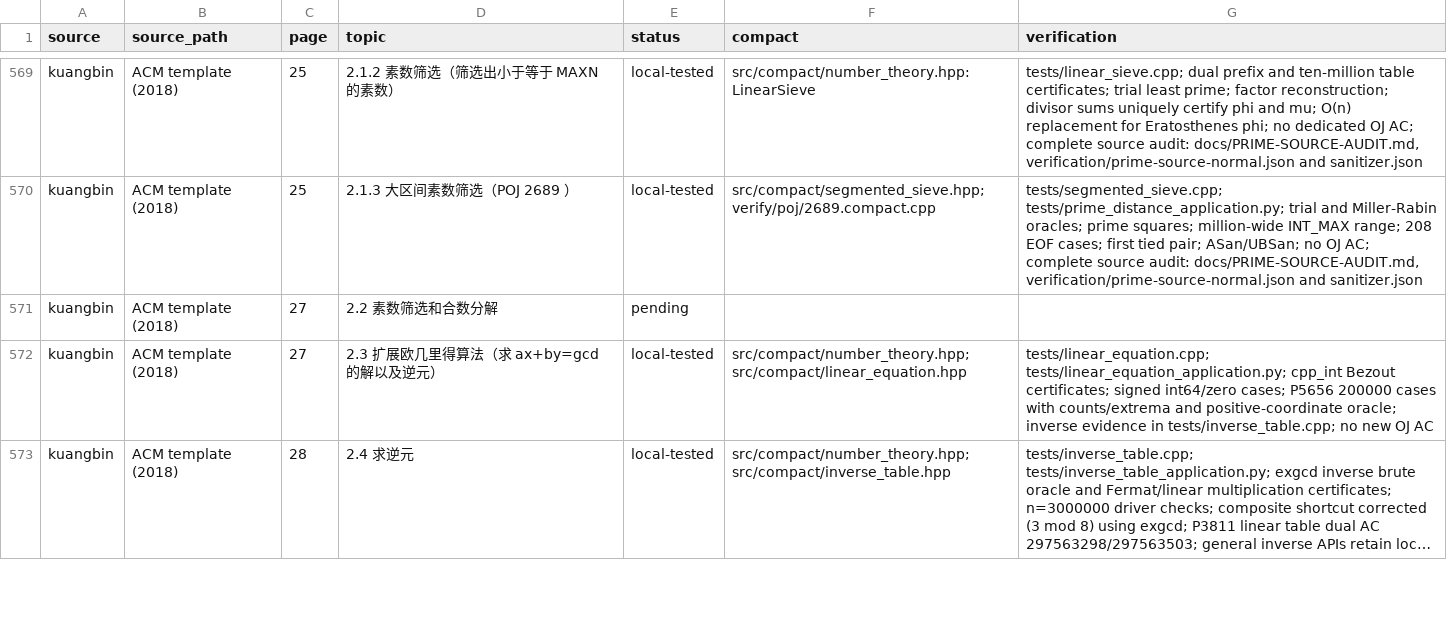
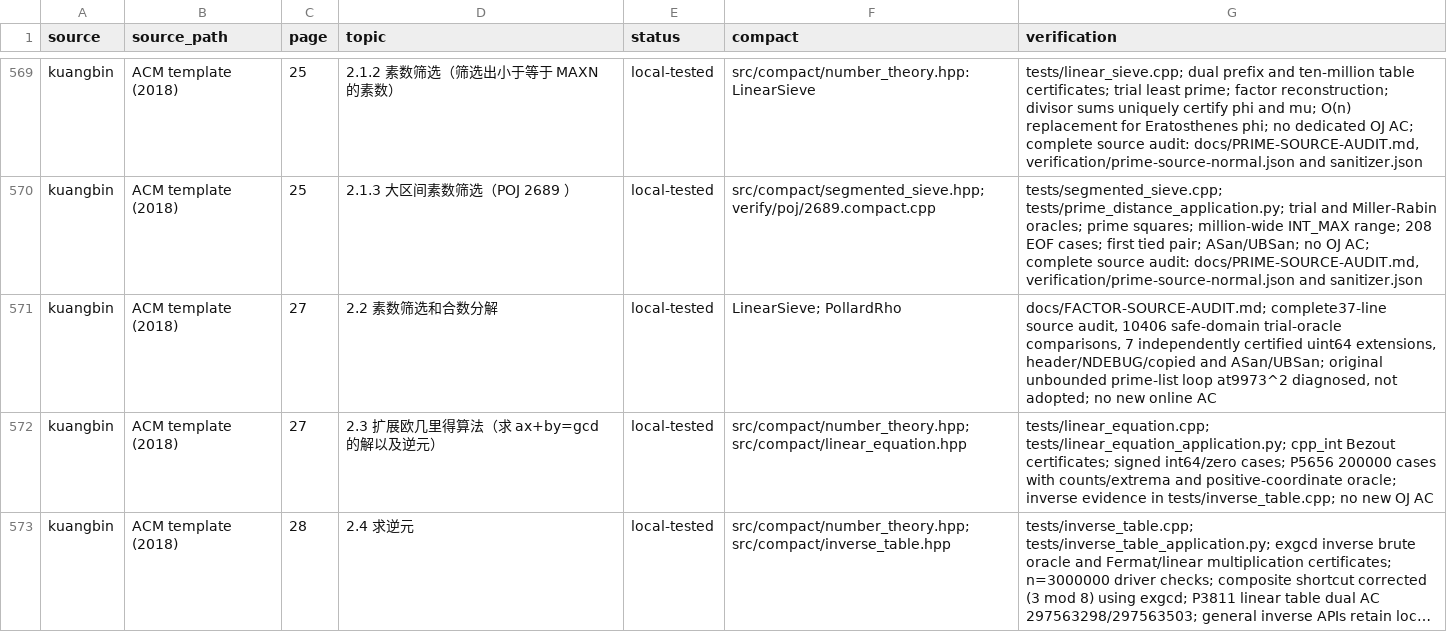
Before and after one commit to gsh20040816/CPCtemplate, a CSV file: docs/coverage.csv, drawn as a sheet; only a part is shown, gaps mark what is left out; long unchanged cells end in ….

Commit message:
Audit factorization source bounds and certify existing Pollard Rho replacement

```diff
--- a/docs/coverage.csv
+++ b/docs/coverage.csv
@@ -570,3 +570,3 @@ kuangbin,ACM template (2018),25,2.1.2 素数筛选（筛选出小于等于 MAXN
 kuangbin,ACM template (2018),25,2.1.3 大区间素数筛选（POJ 2689 ）,local-tested,src/compact/segmented_sieve.hpp; verify/poj/2689.compact.cpp,"tests/segmented_sieve.cpp; tests/prime_distance_application.py; trial and Miller-Rabin oracles; prime squares; million-wide INT_MAX range; 208 EOF cases; first tied pair; ASan/UBSan; no OJ AC; complete source audit: docs/PRIME-SOURCE-AUDIT.md, verification/prime-source-normal.json and sanitizer.json"
-kuangbin,ACM template (2018),27,2.2 素数筛选和合数分解,pending,,
+kuangbin,ACM template (2018),27,2.2 素数筛选和合数分解,local-tested,LinearSieve; PollardRho,"docs/FACTOR-SOURCE-AUDIT.md; complete37-line source audit, 10406 safe-domain trial-oracle comparisons, 7 independently certified uint64 extensions, header/NDEBUG/copied and ASan/UBSan; original unbounded prime-list loop at9973^2 diagnosed, not adopted; no new online AC"
 kuangbin,ACM template (2018),27,2.3 扩展欧几里得算法（求 ax+by=gcd 的解以及逆元）,local-tested,src/compact/number_theory.hpp; src/compact/linear_equation.hpp,tests/linear_equation.cpp; tests/linear_equation_application.py; cpp_int Bezout certificates; signed int64/zero cases; P5656 200000 cases with counts/extrema and positive-coordinate oracle; inverse evidence in tests/inverse_table.cpp; no new OJ AC
```
Also changed, not shown: 9 other files.
